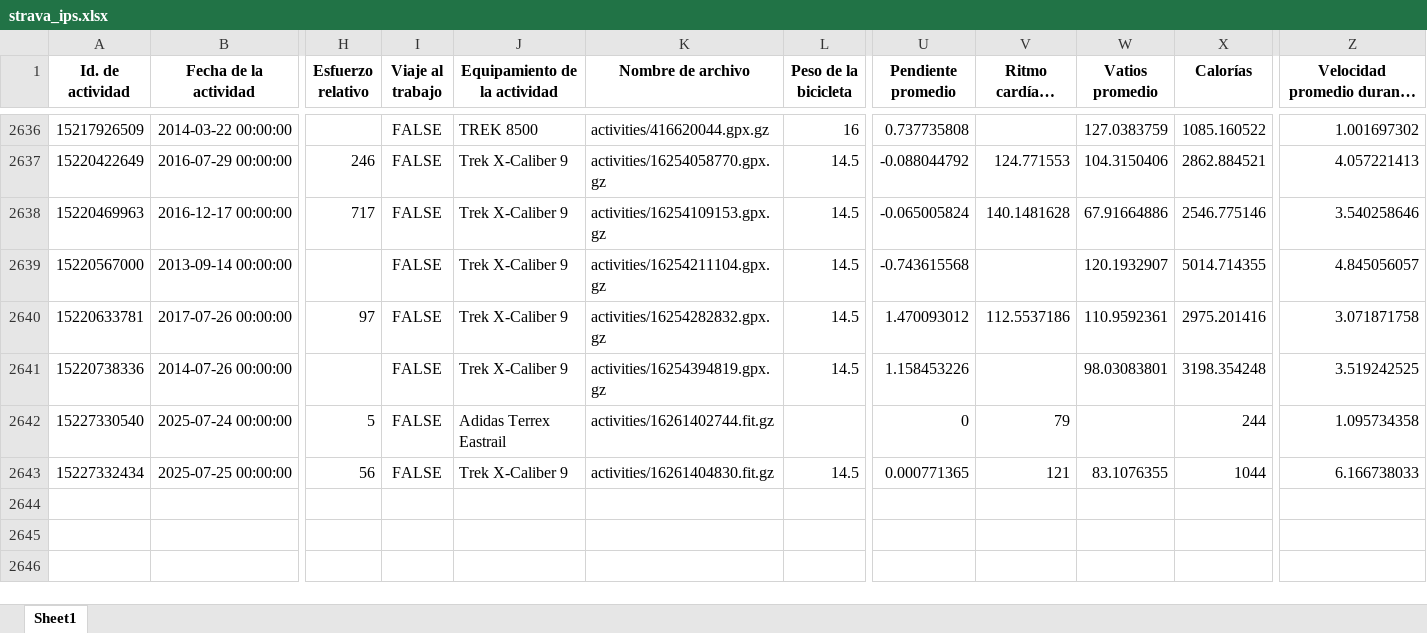
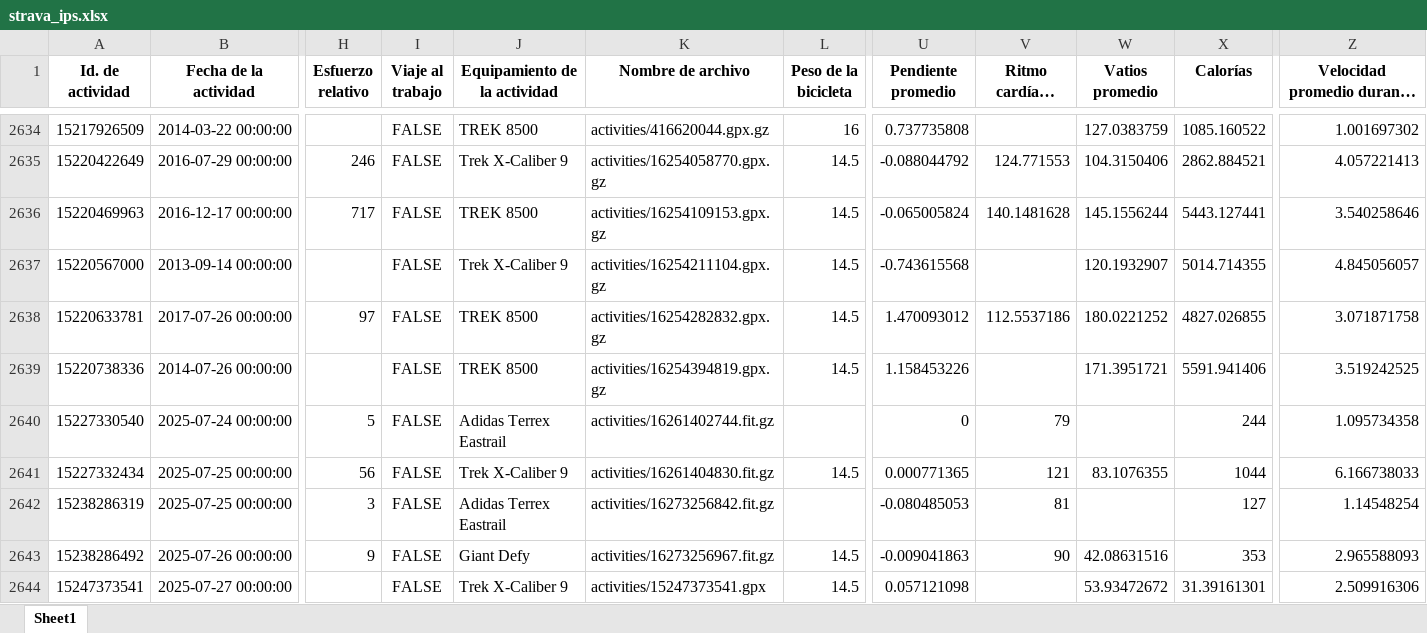
Before and after one commit to ivanps/Dashboard-Strava, an Excel workbook: data/strava_ips.xlsx, sheet Sheet1, drawn as a sheet; only a part is shown, gaps mark what is left out; long unchanged cells end in …; values as stored, in another font and other column widths than the file's, no borders; addresses are those after the commit; rows hold the shown columns only; the diff covers the shown part only; the diff names each change by its address in the sheet, - before the commit and + after, or states it on an @@ line.

Commit message:
Update data.

```diff
--- a/data/strava_ips.xlsx (sheet Sheet1)
+++ b/data/strava_ips.xlsx (sheet Sheet1)
-J2636 (Equipamiento de la actividad): Trek X-Caliber 9
+J2636 (Equipamiento de la actividad): TREK 8500
-W2636 (Vatios promedio): 67.91664886
+W2636 (Vatios promedio): 145.1556244
-X2636 (Calorías): 2546.775146
+X2636 (Calorías): 5443.127441
-J2638:J2639 (Equipamiento de la actividad): Trek X-Caliber 9
+J2638:J2639 (Equipamiento de la actividad): TREK 8500
-W2638 (Vatios promedio): 110.9592361
+W2638 (Vatios promedio): 180.0221252
-X2638 (Calorías): 2975.201416
+X2638 (Calorías): 4827.026855
-W2639 (Vatios promedio): 98.03083801
+W2639 (Vatios promedio): 171.3951721
-X2639 (Calorías): 3198.354248
+X2639 (Calorías): 5591.941406
+row 2642: 15238286319 | 2025-07-25 00:00:00 | 3 | FALSE | Adidas Terrex Eastrail | activities/16273256842.fit.gz |  | -0.080485053 | 81 |  | 127 | 1.14548254
+row 2643: 15238286492 | 2025-07-26 00:00:00 | 9 | FALSE | Giant Defy | activities/16273256967.fit.gz | 14.5 | -0.009041863 | 90 | 42.08631516 | 353 | 2.965588093
+row 2644: 15247373541 | 2025-07-27 00:00:00 |  | FALSE | Trek X-Caliber 9 | activities/15247373541.gpx | 14.5 | 0.057121098 |  | 53.93472672 | 31.39161301 | 2.509916306
```
Also changed, not shown: 8 added rows, 2 removed rows and 3 edited cells elsewhere in this sheet, 2 other files.
